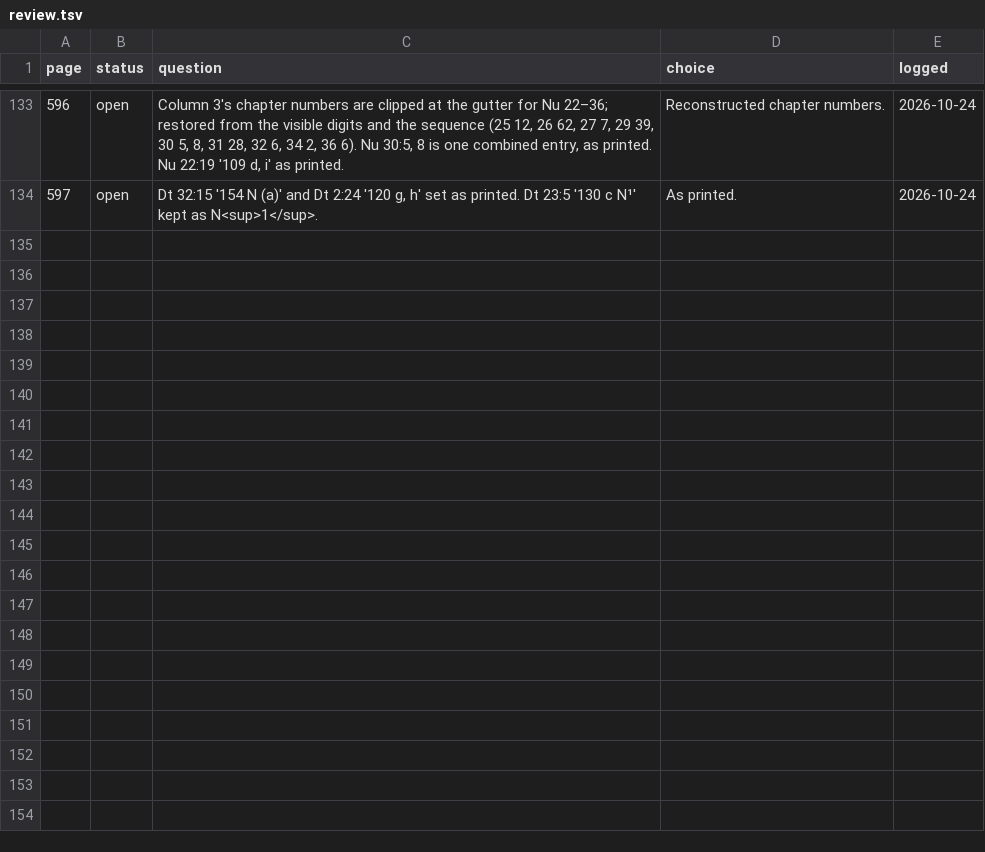
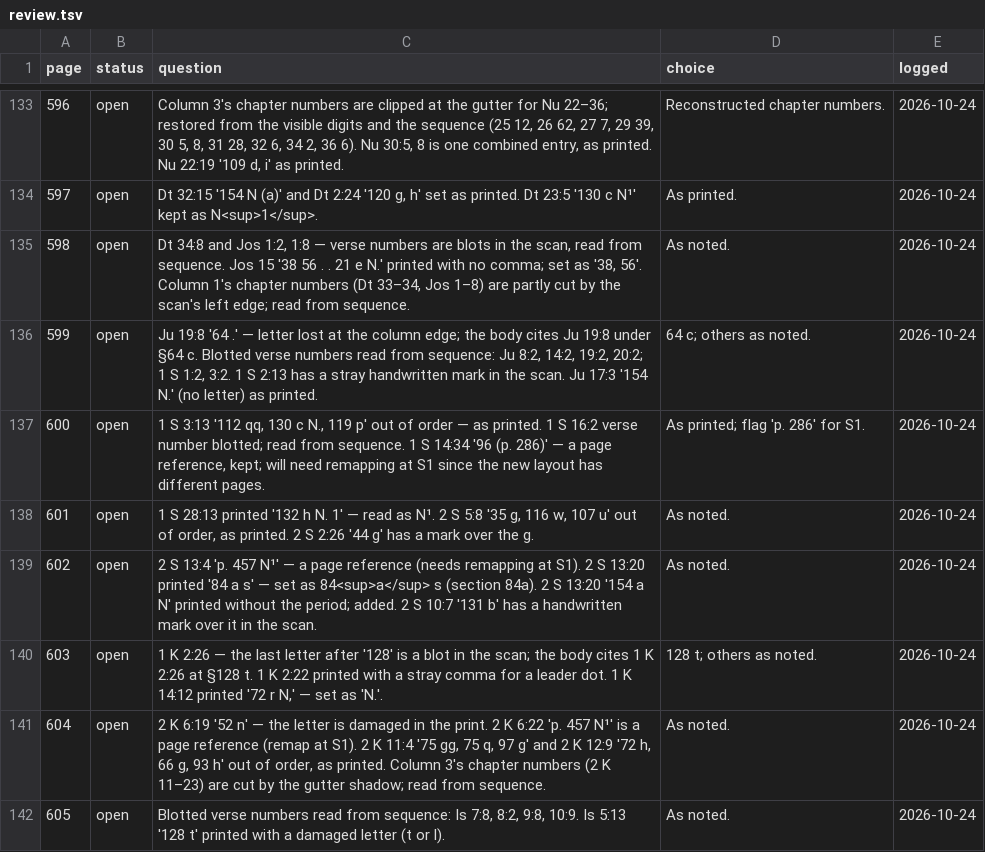
Before and after one commit to mitchellpalermo/Genesius-grammar, a TSV file: gesenius/proof/review.tsv, drawn as a sheet; only a part is shown, gaps mark what is left out.

```diff
--- a/gesenius/proof/review.tsv
+++ b/gesenius/proof/review.tsv
@@ -134 +134,9 @@ page	status	question	choice	logged
 597	open	Dt 32:15 '154 N (a)' and Dt 2:24 '120 g, h' set as printed. Dt 23:5 '130 c N¹' kept as N<sup>1</sup>.	As printed.	2026-10-24
+598	open	Dt 34:8 and Jos 1:2, 1:8 — verse numbers are blots in the scan, read from sequence. Jos 15 '38 56 . . 21 e N.' printed with no comma; set as '38, 56'. Column 1's chapter numbers (Dt 33–34, Jos 1–8) are partly cut by the scan's left edge; read from sequence.	As noted.	2026-10-24
+599	open	Ju 19:8 '64 .' — letter lost at the column edge; the body cites Ju 19:8 under §64 c. Blotted verse numbers read from sequence: Ju 8:2, 14:2, 19:2, 20:2; 1 S 1:2, 3:2. 1 S 2:13 has a stray handwritten mark in the scan. Ju 17:3 '154 N.' (no letter) as printed.	64 c; others as noted.	2026-10-24
+600	open	1 S 3:13 '112 qq, 130 c N., 119 p' out of order — as printed. 1 S 16:2 verse number blotted; read from sequence. 1 S 14:34 '96 (p. 286)' — a page reference, kept; will need remapping at S1 since the new layout has different pages.	As printed; flag 'p. 286' for S1.	2026-10-24
+601	open	1 S 28:13 printed '132 h N. 1' — read as N¹. 2 S 5:8 '35 g, 116 w, 107 u' out of order, as printed. 2 S 2:26 '44 g' has a mark over the g.	As noted.	2026-10-24
+602	open	2 S 13:4 'p. 457 N¹' — a page reference (needs remapping at S1). 2 S 13:20 printed '84 a s' — set as 84<sup>a</sup> s (section 84a). 2 S 13:20 '154 a N' printed without the period; added. 2 S 10:7 '131 b' has a handwritten mark over it in the scan.	As noted.	2026-10-24
+603	open	1 K 2:26 — the last letter after '128' is a blot in the scan; the body cites 1 K 2:26 at §128 t. 1 K 2:22 printed with a stray comma for a leader dot. 1 K 14:12 printed '72 r N,' — set as 'N.'.	128 t; others as noted.	2026-10-24
+604	open	2 K 6:19 '52 n' — the letter is damaged in the print. 2 K 6:22 'p. 457 N¹' is a page reference (remap at S1). 2 K 11:4 '75 gg, 75 q, 97 g' and 2 K 12:9 '72 h, 66 g, 93 h' out of order, as printed. Column 3's chapter numbers (2 K 11–23) are cut by the gutter shadow; read from sequence.	As noted.	2026-10-24
+605	open	Blotted verse numbers read from sequence: Is 7:8, 8:2, 9:8, 10:9. Is 5:13 '128 t' printed with a damaged letter (t or l).	As noted.	2026-10-24
```
Also changed, not shown: gesenius/proof/runs.tsv, gesenius/proof/status.tsv, 9 other files.
